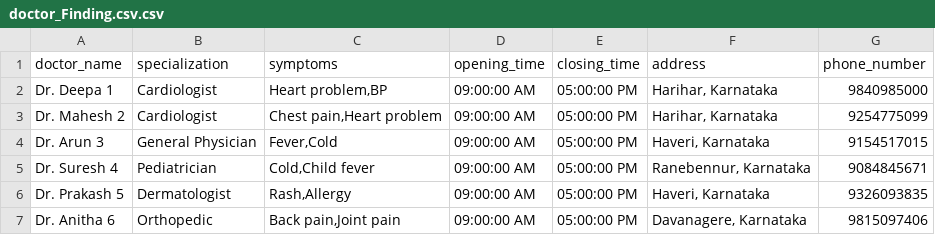
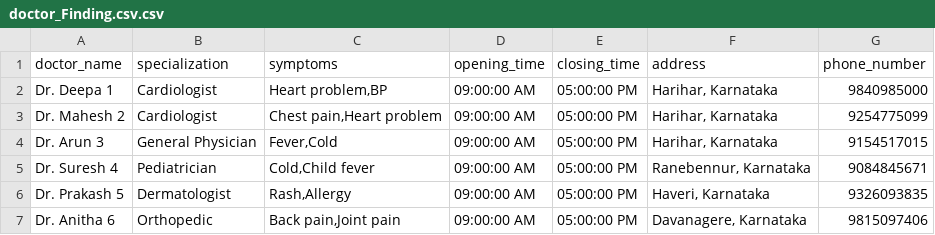
Before and after one commit to rahul14322982/Doctor_Finding, a CSV file: doctor_Finding.csv.csv, drawn as a sheet; only a part is shown.

```diff
--- a/doctor_Finding.csv.csv
+++ b/doctor_Finding.csv.csv
@@ -3,3 +3,3 @@ Dr. Deepa 1,Cardiologist,"Heart problem,BP",09:00:00 AM,05:00:00 PM,"Harihar, Ka
 Dr. Mahesh 2,Cardiologist,"Chest pain,Heart problem",09:00:00 AM,05:00:00 PM,"Harihar, Karnataka",9254775099
-Dr. Arun 3,General Physician,"Fever,Cold",09:00:00 AM,05:00:00 PM,"Haveri, Karnataka",9154517015
+Dr. Arun 3,General Physician,"Fever,Cold",09:00:00 AM,05:00:00 PM,"Harihar, Karnataka",9154517015
 Dr. Suresh 4,Pediatrician,"Cold,Child fever",09:00:00 AM,05:00:00 PM,"Ranebennur, Karnataka",9084845671
```
Also changed, not shown: 4 other files.
